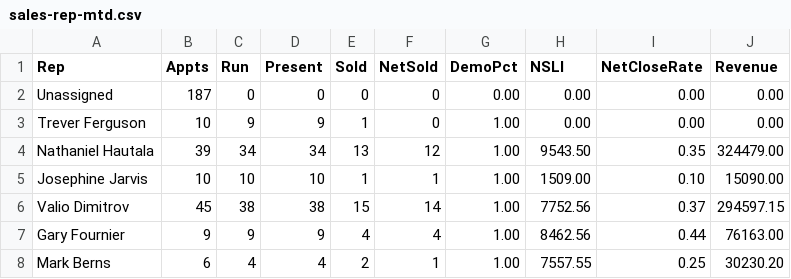
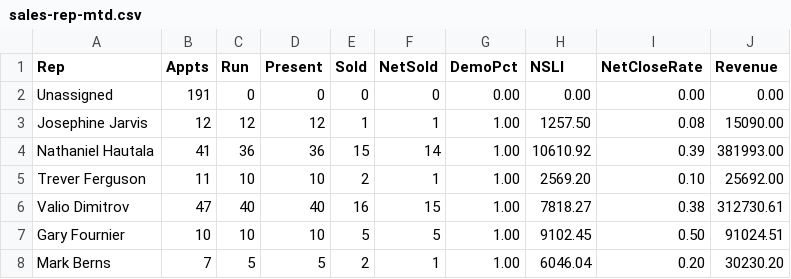
Before and after one commit to SeanSenno/rebath-sales-dashboard, a CSV file: data/sales-rep-mtd.csv, drawn as a sheet; only a part is shown; the diff covers the shown part only.

Commit message:
Daily refresh via Zap

```diff
--- a/data/sales-rep-mtd.csv
+++ b/data/sales-rep-mtd.csv
@@ -1,8 +1,8 @@
 Rep,Appts,Run,Present,Sold,NetSold,DemoPct,NSLI,NetCloseRate,Revenue
-Unassigned,187,0,0,0,0,0.00,0.00,0.00,0.00
-Trever Ferguson,10,9,9,1,0,1.00,0.00,0.00,0.00
-Nathaniel Hautala,39,34,34,13,12,1.00,9543.50,0.35,324479.00
-Josephine Jarvis,10,10,10,1,1,1.00,1509.00,0.10,15090.00
-Valio Dimitrov,45,38,38,15,14,1.00,7752.56,0.37,294597.15
-Gary Fournier,9,9,9,4,4,1.00,8462.56,0.44,76163.00
-Mark Berns,6,4,4,2,1,1.00,7557.55,0.25,30230.20
+Unassigned,191,0,0,0,0,0.00,0.00,0.00,0.00
+Josephine Jarvis,12,12,12,1,1,1.00,1257.50,0.08,15090.00
+Nathaniel Hautala,41,36,36,15,14,1.00,10610.92,0.39,381993.00
+Trever Ferguson,11,10,10,2,1,1.00,2569.20,0.10,25692.00
+Valio Dimitrov,47,40,40,16,15,1.00,7818.27,0.38,312730.61
+Gary Fournier,10,10,10,5,5,1.00,9102.45,0.50,91024.51
+Mark Berns,7,5,5,2,1,1.00,6046.04,0.20,30230.20
```
Also changed, not shown: 41 edited cells elsewhere in this file.
